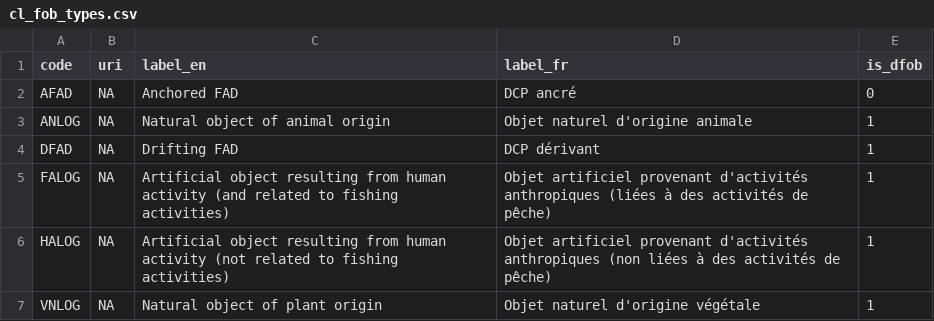
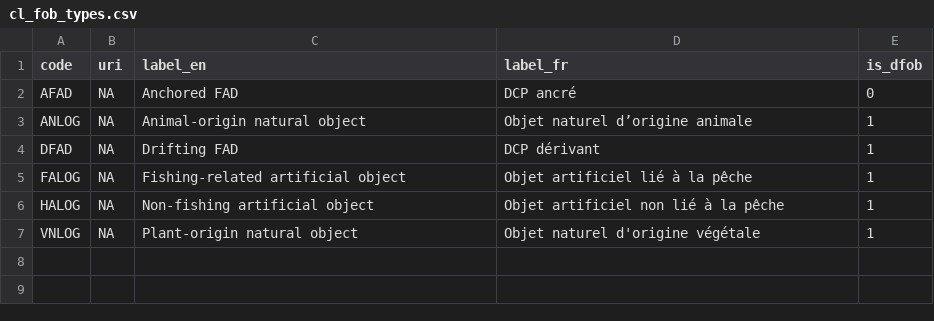
Before and after one commit to fdiwg/fdi-codelists, a CSV file: regional/iotc/fisheries/cl_fob_types.csv, drawn as a sheet.

Commit message:
Revision of code lists for floating object types and activities

```diff
--- a/regional/iotc/fisheries/cl_fob_types.csv
+++ b/regional/iotc/fisheries/cl_fob_types.csv
@@ -2,6 +2,6 @@
 "AFAD",NA,"Anchored FAD","DCP ancré",0
-"ANLOG",NA,"Natural object of animal origin","Objet naturel d'origine animale",1
+"ANLOG",NA,"Animal-origin natural object","Objet naturel d’origine animale",1
 "DFAD",NA,"Drifting FAD","DCP dérivant",1
-"FALOG",NA,"Artificial object resulting from human activity (and related to fishing activities)","Objet artificiel provenant d'activités anthropiques (liées à des activités de pêche)",1
-"HALOG",NA,"Artificial object resulting from human activity (not related to fishing activities)","Objet artificiel provenant d'activités anthropiques (non liées à des activités de pêche)",1
-"VNLOG",NA,"Natural object of plant origin","Objet naturel d'origine végétale",1
+"FALOG",NA,"Fishing-related artificial object","Objet artificiel lié à la pêche",1
+"HALOG",NA,"Non-fishing artificial object","Objet artificiel non lié à la pêche",1
+"VNLOG",NA,"Plant-origin natural object","Objet naturel d'origine végétale",1
```
Also changed, not shown: regional/iotc/fisheries/cl_fob_activity_types.csv.
